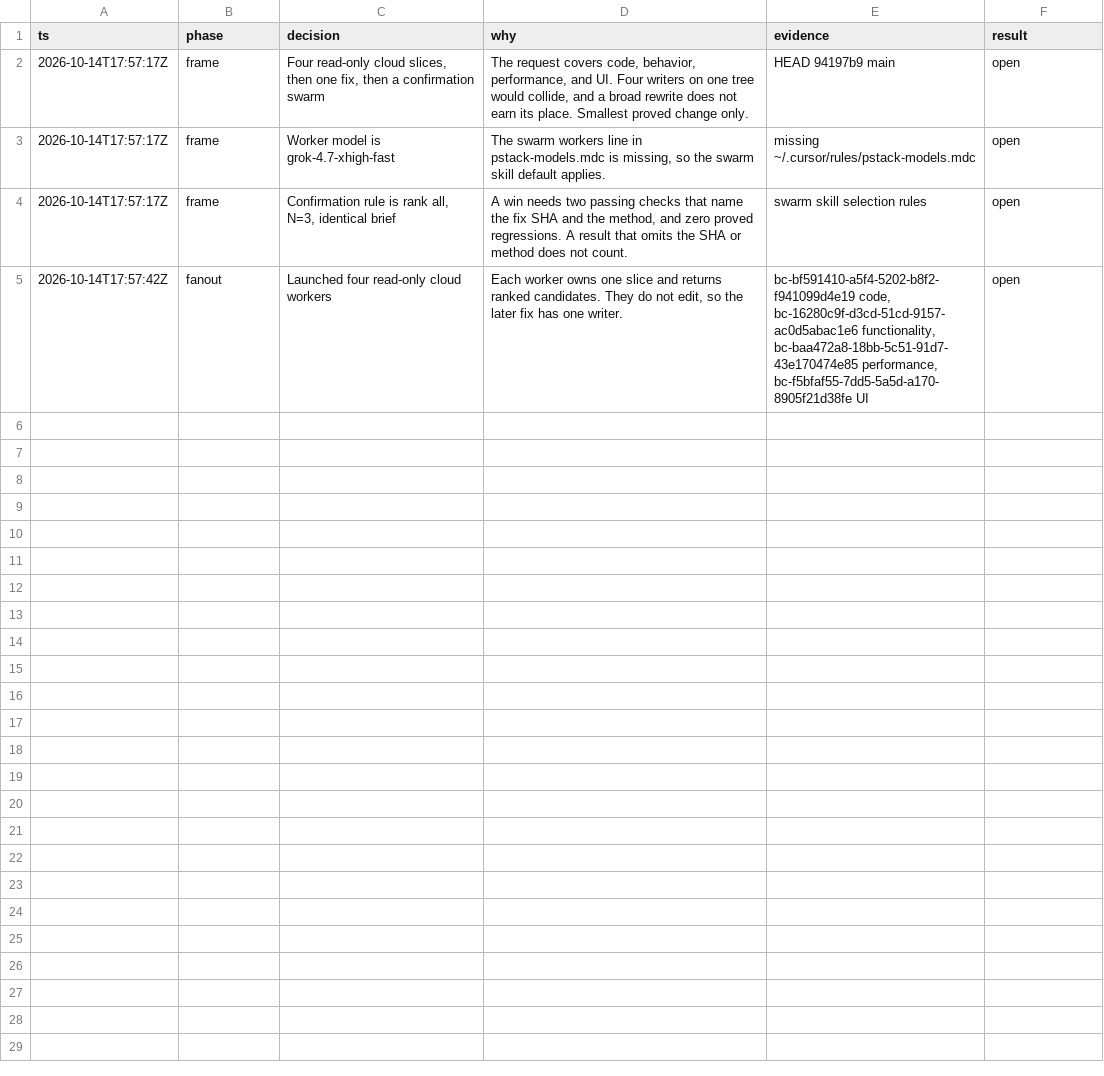
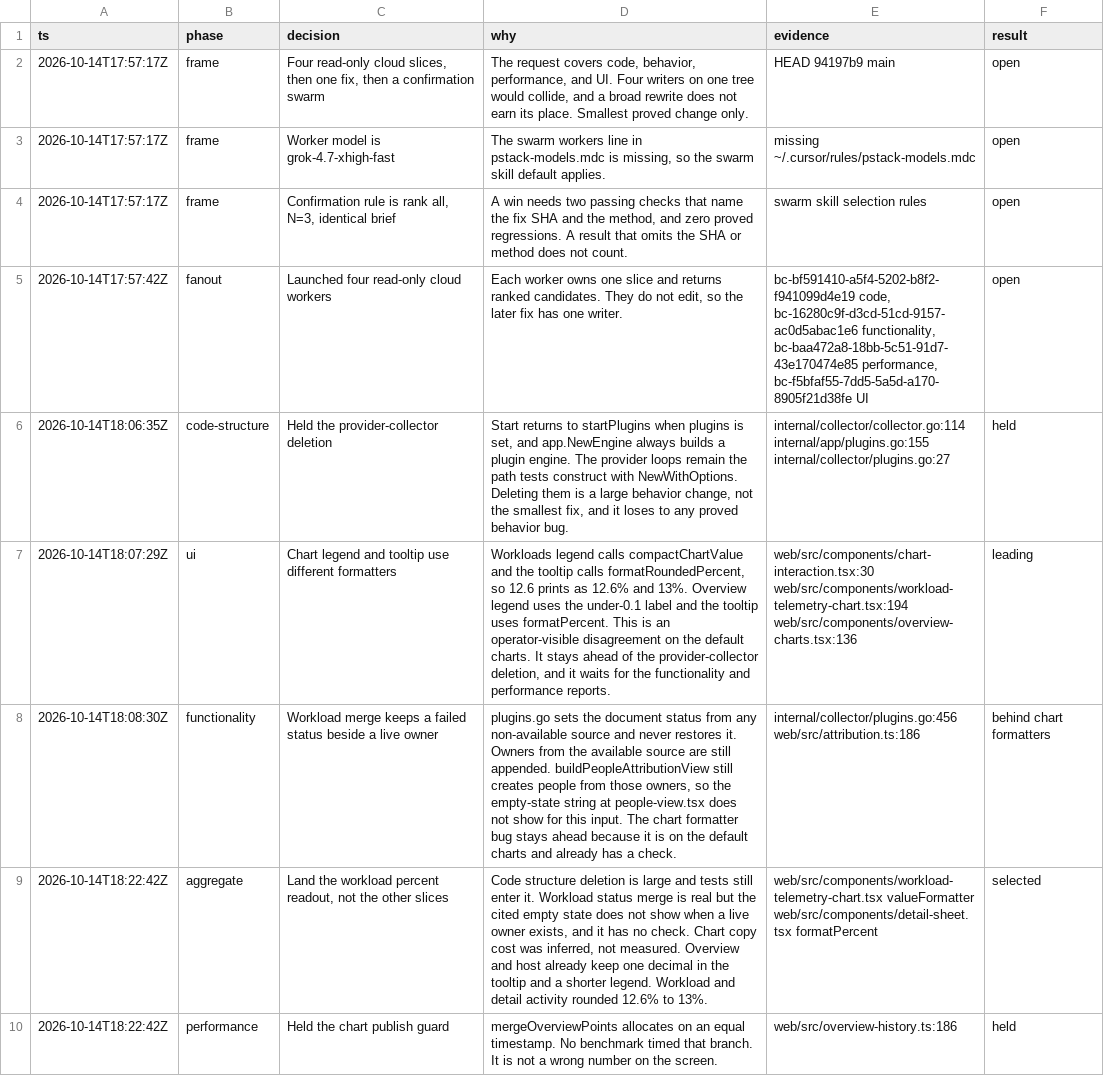
Before and after one commit to jialuohu/leviathan, a TSV file: .audit/leviathan-targeted-fix.tsv, drawn as a sheet.

```diff
--- a/.audit/leviathan-targeted-fix.tsv
+++ b/.audit/leviathan-targeted-fix.tsv
@@ -5 +5,6 @@ ts	phase	decision	why	evidence	result
 2026-10-14T17:57:42Z	fanout	Launched four read-only cloud workers	Each worker owns one slice and returns ranked candidates. They do not edit, so the later fix has one writer.	bc-bf591410-a5f4-5202-b8f2-f941099d4e19 code, bc-16280c9f-d3cd-51cd-9157-ac0d5abac1e6 functionality, bc-baa472a8-18bb-5c51-91d7-43e170474e85 performance, bc-f5bfaf55-7dd5-5a5d-a170-8905f21d38fe UI	open
+2026-10-14T18:06:35Z	code-structure	Held the provider-collector deletion	Start returns to startPlugins when plugins is set, and app.NewEngine always builds a plugin engine. The provider loops remain the path tests construct with NewWithOptions. Deleting them is a large behavior change, not the smallest fix, and it loses to any proved behavior bug.	internal/collector/collector.go:114 internal/app/plugins.go:155 internal/collector/plugins.go:27	held
+2026-10-14T18:07:29Z	ui	Chart legend and tooltip use different formatters	Workloads legend calls compactChartValue and the tooltip calls formatRoundedPercent, so 12.6 prints as 12.6% and 13%. Overview legend uses the under-0.1 label and the tooltip uses formatPercent. This is an operator-visible disagreement on the default charts. It stays ahead of the provider-collector deletion, and it waits for the functionality and performance reports.	web/src/components/chart-interaction.tsx:30 web/src/components/workload-telemetry-chart.tsx:194 web/src/components/overview-charts.tsx:136	leading
+2026-10-14T18:08:30Z	functionality	Workload merge keeps a failed status beside a live owner	plugins.go sets the document status from any non-available source and never restores it. Owners from the available source are still appended. buildPeopleAttributionView still creates people from those owners, so the empty-state string at people-view.tsx does not show for this input. The chart formatter bug stays ahead because it is on the default charts and already has a check.	internal/collector/plugins.go:456 web/src/attribution.ts:186	behind chart formatters
+2026-10-14T18:22:42Z	aggregate	Land the workload percent readout, not the other slices	Code structure deletion is large and tests still enter it. Workload status merge is real but the cited empty state does not show when a live owner exists, and it has no check. Chart copy cost was inferred, not measured. Overview and host already keep one decimal in the tooltip and a shorter legend. Workload and detail activity rounded 12.6% to 13%.	web/src/components/workload-telemetry-chart.tsx valueFormatter web/src/components/detail-sheet.tsx formatPercent	selected
+2026-10-14T18:22:42Z	performance	Held the chart publish guard	mergeOverviewPoints allocates on an equal timestamp. No benchmark timed that branch. It is not a wrong number on the screen.	web/src/overview-history.ts:186	held
```
Also changed, not shown: 3 other files.
